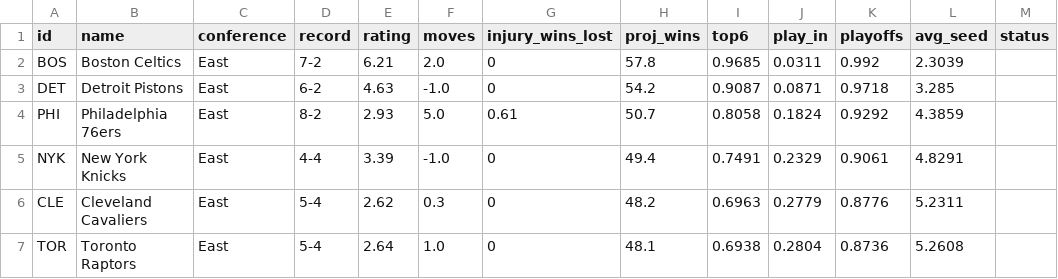
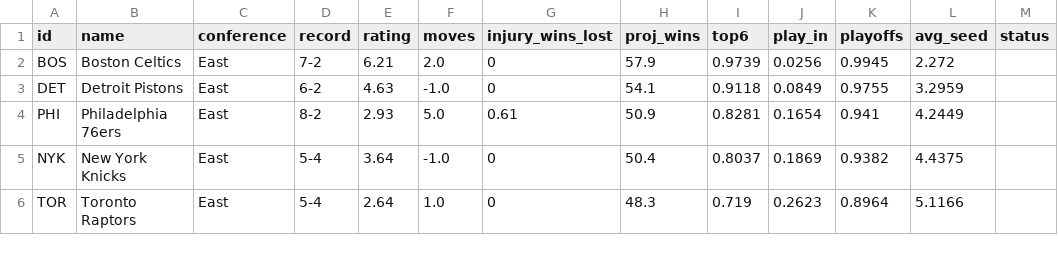
Before and after one commit to npnair/nba-playoff-predictor, a CSV file: results/projections.csv, drawn as a sheet; only a part is shown; the diff covers the shown part only.

```diff
--- a/results/projections.csv
+++ b/results/projections.csv
@@ -1,7 +1,6 @@
 id,name,conference,record,rating,moves,injury_wins_lost,proj_wins,top6,play_in,playoffs,avg_seed,status
-BOS,Boston Celtics,East,7-2,6.21,2.0,0,57.8,0.9685,0.0311,0.992,2.3039,
-DET,Detroit Pistons,East,6-2,4.63,-1.0,0,54.2,0.9087,0.0871,0.9718,3.285,
-PHI,Philadelphia 76ers,East,8-2,2.93,5.0,0.61,50.7,0.8058,0.1824,0.9292,4.3859,
-NYK,New York Knicks,East,4-4,3.39,-1.0,0,49.4,0.7491,0.2329,0.9061,4.8291,
-CLE,Cleveland Cavaliers,East,5-4,2.62,0.3,0,48.2,0.6963,0.2779,0.8776,5.2311,
-TOR,Toronto Raptors,East,5-4,2.64,1.0,0,48.1,0.6938,0.2804,0.8736,5.2608,
+BOS,Boston Celtics,East,7-2,6.21,2.0,0,57.9,0.9739,0.0256,0.9945,2.272,
+DET,Detroit Pistons,East,6-2,4.63,-1.0,0,54.1,0.9118,0.0849,0.9755,3.2959,
+PHI,Philadelphia 76ers,East,8-2,2.93,5.0,0.61,50.9,0.8281,0.1654,0.941,4.2449,
+NYK,New York Knicks,East,5-4,3.64,-1.0,0,50.4,0.8037,0.1869,0.9382,4.4375,
+TOR,Toronto Raptors,East,5-4,2.64,1.0,0,48.3,0.719,0.2623,0.8964,5.1166,
```
Also changed, not shown: 1 added row and 145 edited cells elsewhere in this file, data/games.csv, data/players.csv, 3 other files.
